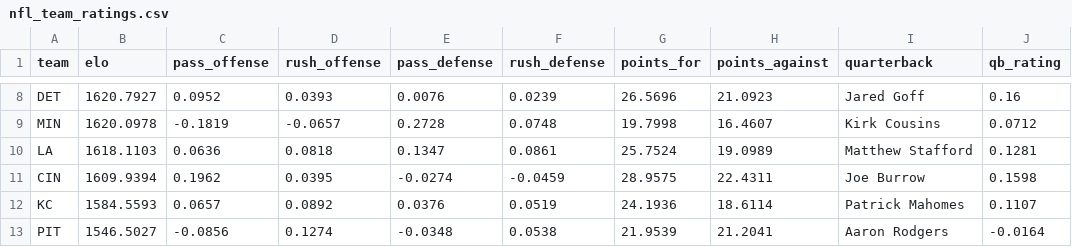
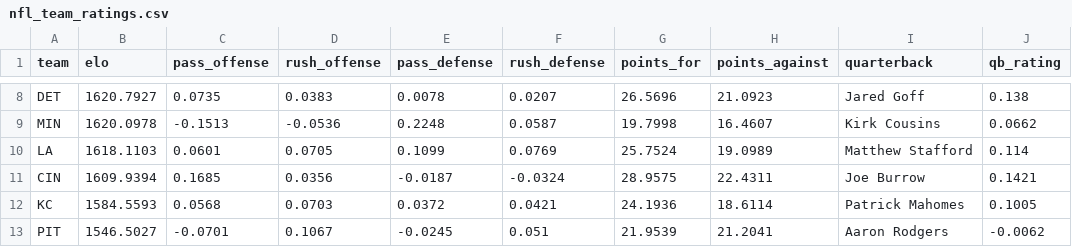
Before and after one commit to arai23-jpg/honest-lines-data, a CSV file: data/nfl_team_ratings.csv, drawn as a sheet; only a part is shown, gaps mark what is left out; the diff covers the shown part only; the diff names each change by its address in the sheet, - before the commit and + after, or states it on an @@ line.

```diff
--- a/data/nfl_team_ratings.csv
+++ b/data/nfl_team_ratings.csv
-C8 (pass_offense): 0.0952
+C8 (pass_offense): 0.0735
-D8 (rush_offense): 0.0393
+D8 (rush_offense): 0.0383
-E8 (pass_defense): 0.0076
+E8 (pass_defense): 0.0078
-F8 (rush_defense): 0.0239
+F8 (rush_defense): 0.0207
-J8 (qb_rating): 0.16
+J8 (qb_rating): 0.138
-C9 (pass_offense): -0.1819
+C9 (pass_offense): -0.1513
-D9 (rush_offense): -0.0657
+D9 (rush_offense): -0.0536
-E9 (pass_defense): 0.2728
+E9 (pass_defense): 0.2248
-F9 (rush_defense): 0.0748
+F9 (rush_defense): 0.0587
-J9 (qb_rating): 0.0712
+J9 (qb_rating): 0.0662
-C10 (pass_offense): 0.0636
+C10 (pass_offense): 0.0601
-D10 (rush_offense): 0.0818
+D10 (rush_offense): 0.0705
-E10 (pass_defense): 0.1347
+E10 (pass_defense): 0.1099
-F10 (rush_defense): 0.0861
+F10 (rush_defense): 0.0769
-J10 (qb_rating): 0.1281
+J10 (qb_rating): 0.114
-C11 (pass_offense): 0.1962
+C11 (pass_offense): 0.1685
-D11 (rush_offense): 0.0395
+D11 (rush_offense): 0.0356
-E11 (pass_defense): -0.0274
+E11 (pass_defense): -0.0187
-F11 (rush_defense): -0.0459
+F11 (rush_defense): -0.0324
-J11 (qb_rating): 0.1598
+J11 (qb_rating): 0.1421
-C12 (pass_offense): 0.0657
+C12 (pass_offense): 0.0568
-D12 (rush_offense): 0.0892
+D12 (rush_offense): 0.0703
-E12 (pass_defense): 0.0376
+E12 (pass_defense): 0.0372
-F12 (rush_defense): 0.0519
+F12 (rush_defense): 0.0421
-J12 (qb_rating): 0.1107
+J12 (qb_rating): 0.1005
-C13 (pass_offense): -0.0856
+C13 (pass_offense): -0.0701
-D13 (rush_offense): 0.1274
+D13 (rush_offense): 0.1067
-E13 (pass_defense): -0.0348
+E13 (pass_defense): -0.0245
-F13 (rush_defense): 0.0538
+F13 (rush_defense): 0.051
-J13 (qb_rating): -0.0164
+J13 (qb_rating): -0.0062
```
Also changed, not shown: 2 added rows, 2 removed rows and 119 edited cells elsewhere in this file, data/cbb_team_ratings.csv, data/cbb_upcoming_picks.csv, 2 other files.
